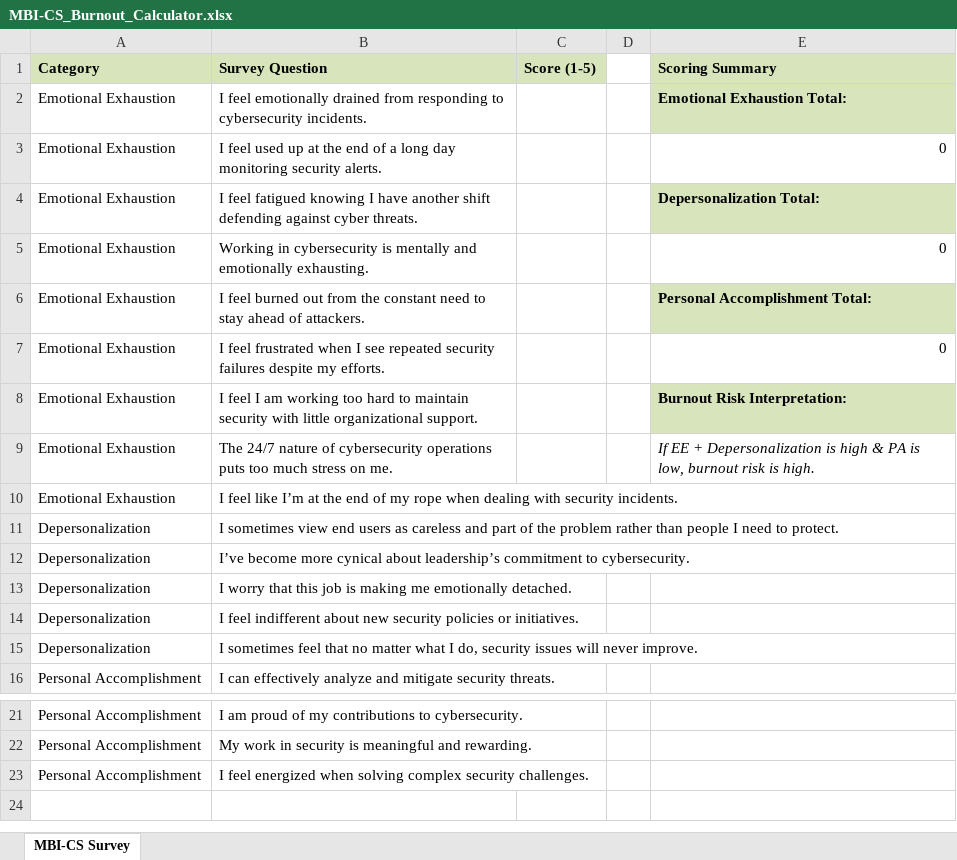
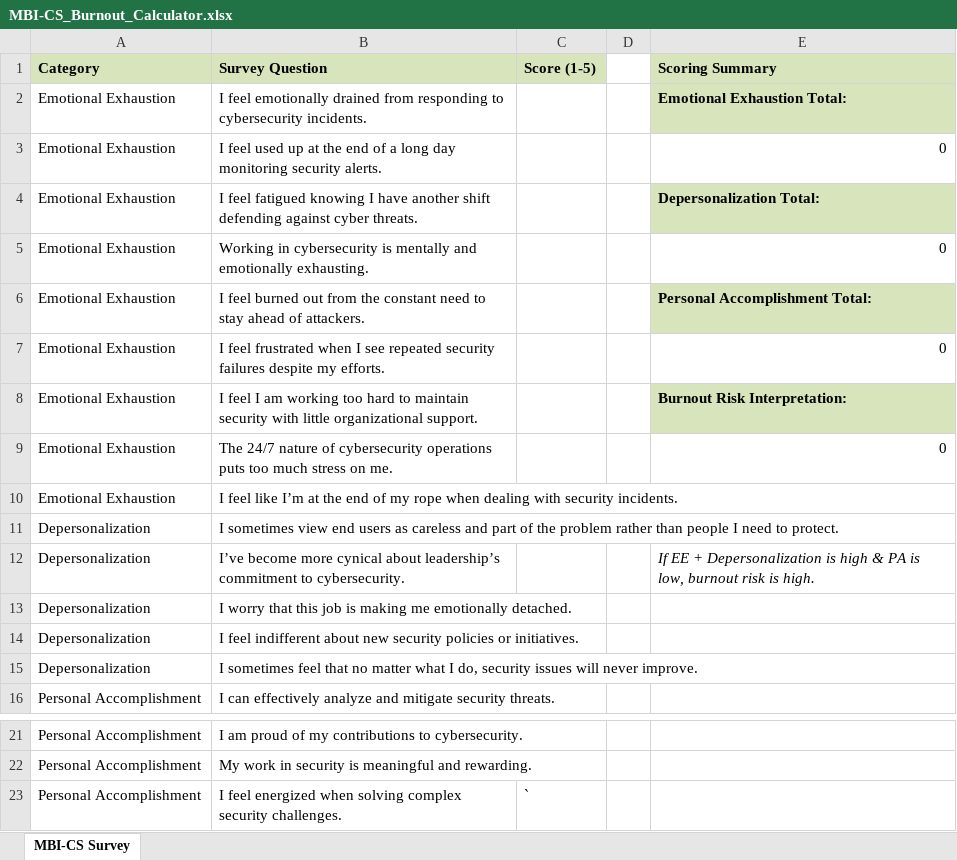
Before and after one commit to Patrick-Kelley/CBI-CS, an Excel workbook: MBI-CS_Burnout_Calculator.xlsx, sheet MBI-CS Survey, drawn as a sheet; only a part is shown, gaps mark what is left out; values as stored, in another font and other column widths than the file's, no borders; conditional formats not drawn; the diff names each change by its address in the sheet, - before the commit and + after, or states it on an @@ line.

Commit message:
Update MBI-CS_Burnout_Calculator.xlsx

```diff
--- a/MBI-CS_Burnout_Calculator.xlsx (sheet MBI-CS Survey)
+++ b/MBI-CS_Burnout_Calculator.xlsx (sheet MBI-CS Survey)
-E9 (Scoring Summary): If EE + Depersonalization is high & PA is low, burnout risk is high.
+E9 (Scoring Summary): 0
-E9 italic: on
+E9 italic: off
-E12 (Scoring Summary): (empty)
+E12 (Scoring Summary): If EE + Depersonalization is high & PA is low, burnout risk is high.
-C23 (Score (1-5)): (empty)
+C23 (Score (1-5)): `
```
